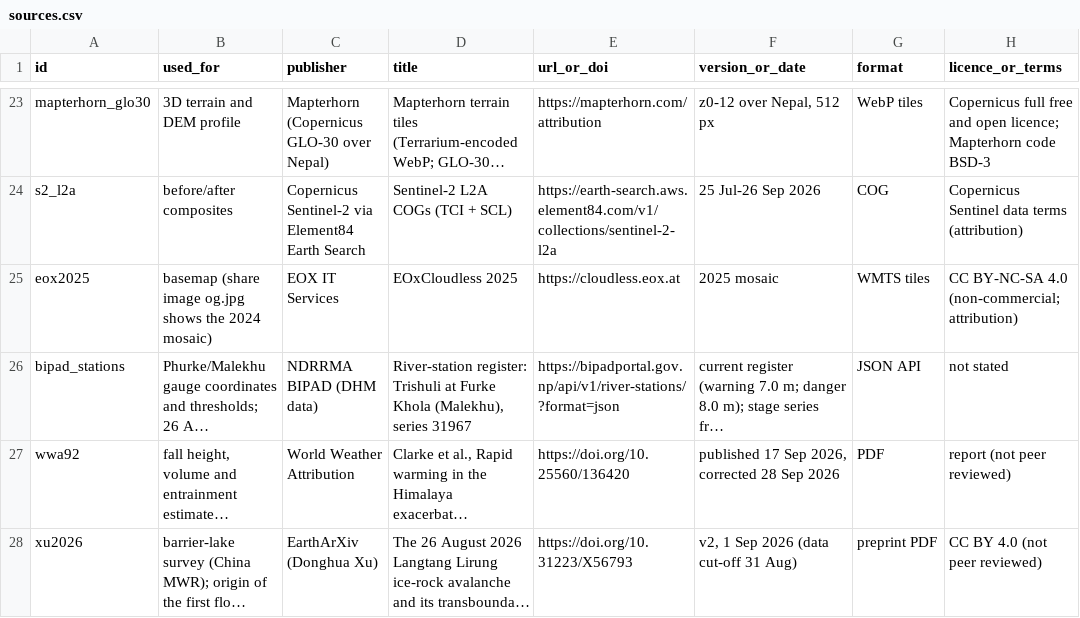
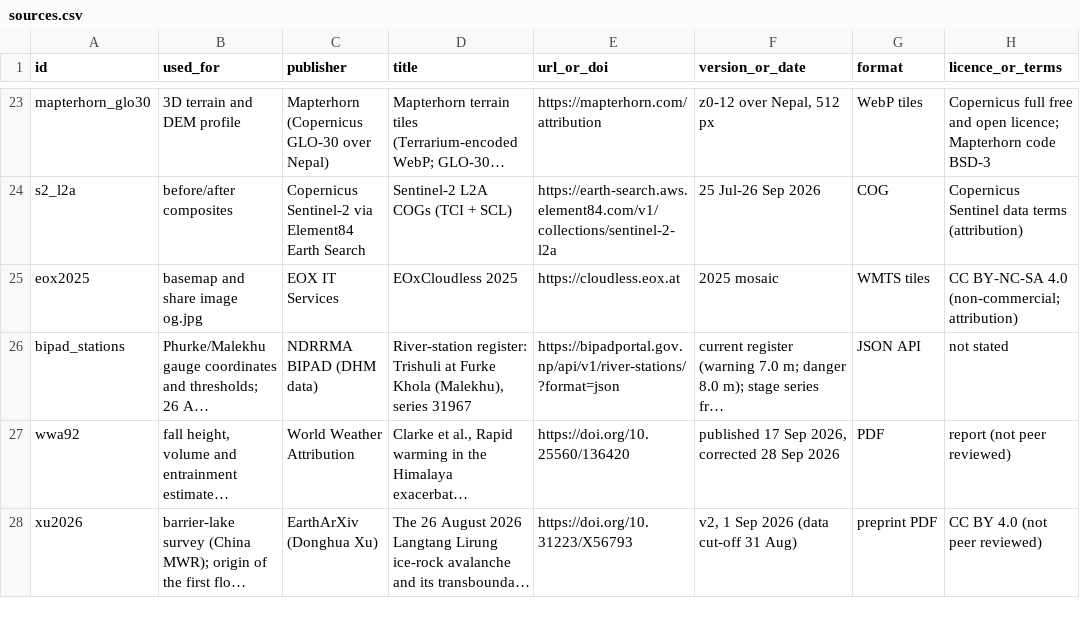
Before and after one commit to IbaadGEO/trishuli-flood-trace, a CSV file: sources.csv, drawn as a sheet; only a part is shown, gaps mark what is left out; long unchanged cells end in …; the diff names each change by its address in the sheet, - before the commit and + after, or states it on an @@ line.

Commit message:
Replace link preview image with current map view
The old preview showed the previous terrain and basemap credits, and its caption overlapped the credits bar. Licence notes no longer say the share image uses the 2024 mosaic.

```diff
--- a/sources.csv
+++ b/sources.csv
-B25 (used_for): basemap (share image og.jpg shows the 2024 mosaic)
+B25 (used_for): basemap and share image og.jpg
```
Also changed, not shown: 3 other files.
